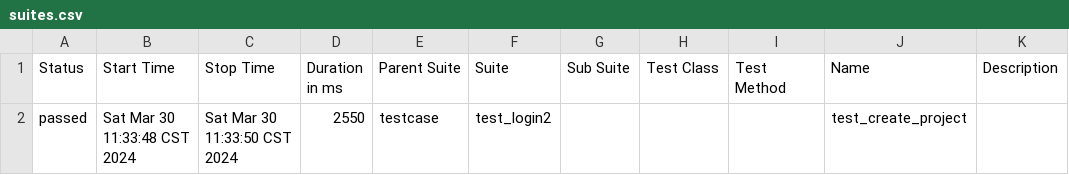
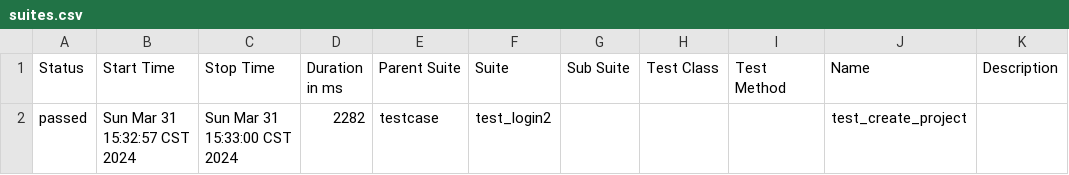
Before and after one commit to vincy541/InterAutoTest, a CSV file: testcase/report/html/data/suites.csv, drawn as a sheet.

```diff
--- a/testcase/report/html/data/suites.csv
+++ b/testcase/report/html/data/suites.csv
@@ -1,2 +1,2 @@
 "Status","Start Time","Stop Time","Duration in ms","Parent Suite","Suite","Sub Suite","Test Class","Test Method","Name","Description"
-"passed","Sat Mar 30 11:33:48 CST 2024","Sat Mar 30 11:33:50 CST 2024","2550","testcase","test_login2","","","","test_create_project",""
+"passed","Sun Mar 31 15:32:57 CST 2024","Sun Mar 31 15:33:00 CST 2024","2282","testcase","test_login2","","","","test_create_project",""
```
Also changed, not shown: 42 other files.
